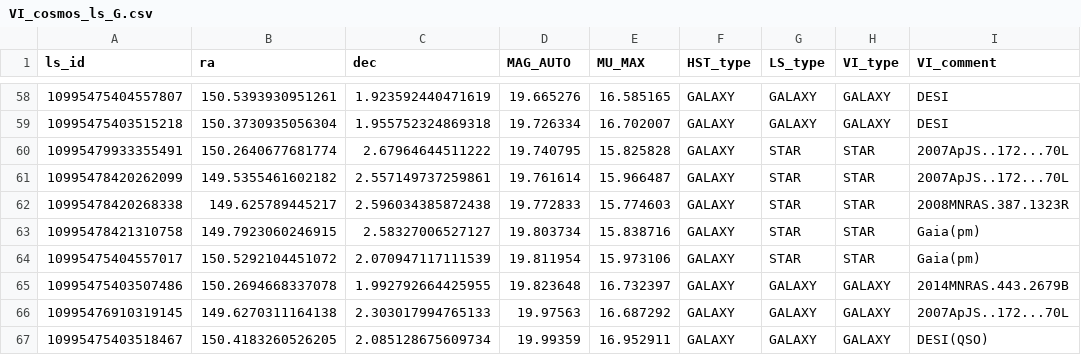
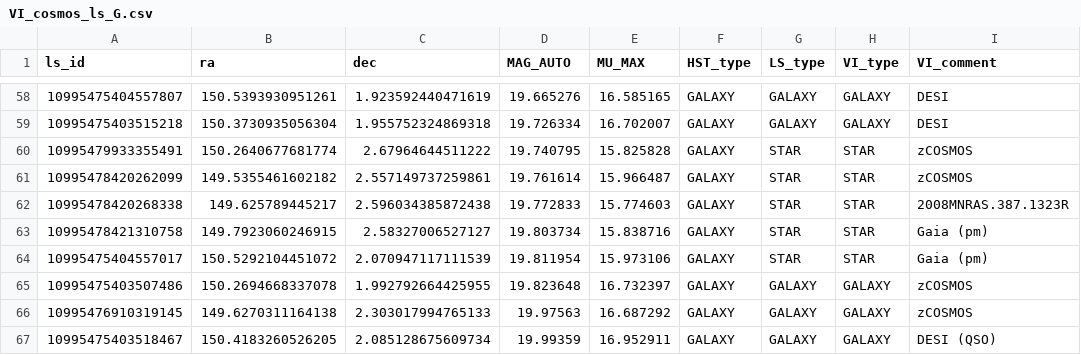
Before and after one commit to slowdivePTG/LS-PSC, a CSV file: VI/VI_cosmos_ls_G.csv, drawn as a sheet; only a part is shown, gaps mark what is left out; the diff covers the shown part only.

```diff
--- a/VI/VI_cosmos_ls_G.csv
+++ b/VI/VI_cosmos_ls_G.csv
@@ -59,9 +59,9 @@ ls_id,ra,dec,MAG_AUTO,MU_MAX,HST_type,LS_type,VI_type,VI_comment
 10995475403515218,150.3730935056304,1.955752324869318,19.726334,16.702007,GALAXY,GALAXY,GALAXY,DESI
-10995479933355491,150.2640677681774,2.67964644511222,19.740795,15.825828,GALAXY,STAR,STAR,2007ApJS..172...70L
-10995478420262099,149.5355461602182,2.557149737259861,19.761614,15.966487,GALAXY,STAR,STAR,2007ApJS..172...70L
+10995479933355491,150.2640677681774,2.67964644511222,19.740795,15.825828,GALAXY,STAR,STAR,zCOSMOS
+10995478420262099,149.5355461602182,2.557149737259861,19.761614,15.966487,GALAXY,STAR,STAR,zCOSMOS
 10995478420268338,149.625789445217,2.596034385872438,19.772833,15.774603,GALAXY,STAR,STAR,2008MNRAS.387.1323R
-10995478421310758,149.7923060246915,2.58327006527127,19.803734,15.838716,GALAXY,STAR,STAR,Gaia(pm)
-10995475404557017,150.5292104451072,2.070947117111539,19.811954,15.973106,GALAXY,STAR,STAR,Gaia(pm)
-10995475403507486,150.2694668337078,1.992792664425955,19.823648,16.732397,GALAXY,GALAXY,GALAXY,2014MNRAS.443.2679B
-10995476910319145,149.6270311164138,2.303017994765133,19.97563,16.687292,GALAXY,GALAXY,GALAXY,2007ApJS..172...70L
-10995475403518467,150.4183260526205,2.085128675609734,19.99359,16.952911,GALAXY,GALAXY,GALAXY,DESI(QSO)
+10995478421310758,149.7923060246915,2.58327006527127,19.803734,15.838716,GALAXY,STAR,STAR,Gaia (pm)
+10995475404557017,150.5292104451072,2.070947117111539,19.811954,15.973106,GALAXY,STAR,STAR,Gaia (pm)
+10995475403507486,150.2694668337078,1.992792664425955,19.823648,16.732397,GALAXY,GALAXY,GALAXY,zCOSMOS
+10995476910319145,149.6270311164138,2.303017994765133,19.97563,16.687292,GALAXY,GALAXY,GALAXY,zCOSMOS
+10995475403518467,150.4183260526205,2.085128675609734,19.99359,16.952911,GALAXY,GALAXY,GALAXY,DESI (QSO)
```
Also changed, not shown: 18 edited cells elsewhere in this file, 1 other file.
